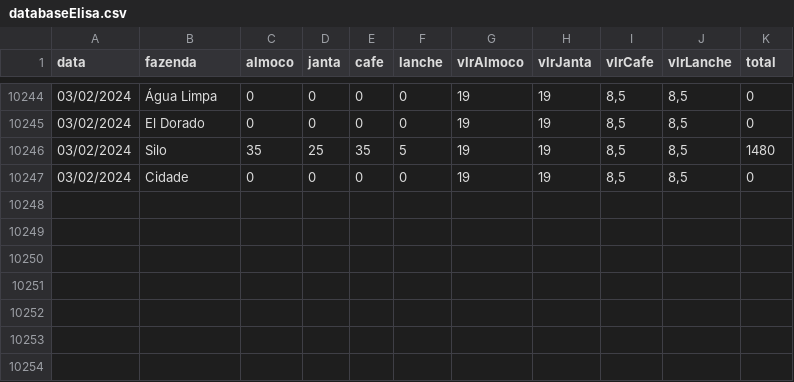
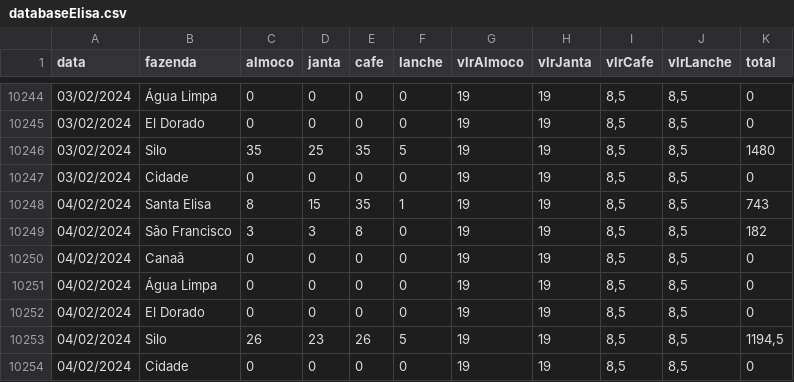
Before and after one commit to rafa-trindade/dashboard-elisaagro, a CSV file: databaseElisa.csv, drawn as a sheet; only a part is shown, gaps mark what is left out; the diff names each change by its address in the sheet, - before the commit and + after, or states it on an @@ line.

Commit message:
Update databaseElisa.csv
csv

```diff
--- a/databaseElisa.csv
+++ b/databaseElisa.csv
+row 10248: 04/02/2024 | Santa Elisa | 8 | 15 | 35 | 1 | 19 | 19 | 8,5 | 8,5 | 743
+row 10249: 04/02/2024 | São Francisco | 3 | 3 | 8 | 0 | 19 | 19 | 8,5 | 8,5 | 182
+row 10250: 04/02/2024 | Canaã | 0 | 0 | 0 | 0 | 19 | 19 | 8,5 | 8,5 | 0
+row 10251: 04/02/2024 | Água Limpa | 0 | 0 | 0 | 0 | 19 | 19 | 8,5 | 8,5 | 0
+row 10252: 04/02/2024 | El Dorado | 0 | 0 | 0 | 0 | 19 | 19 | 8,5 | 8,5 | 0
+row 10253: 04/02/2024 | Silo | 26 | 23 | 26 | 5 | 19 | 19 | 8,5 | 8,5 | 1194,5
+row 10254: 04/02/2024 | Cidade | 0 | 0 | 0 | 0 | 19 | 19 | 8,5 | 8,5 | 0
```
